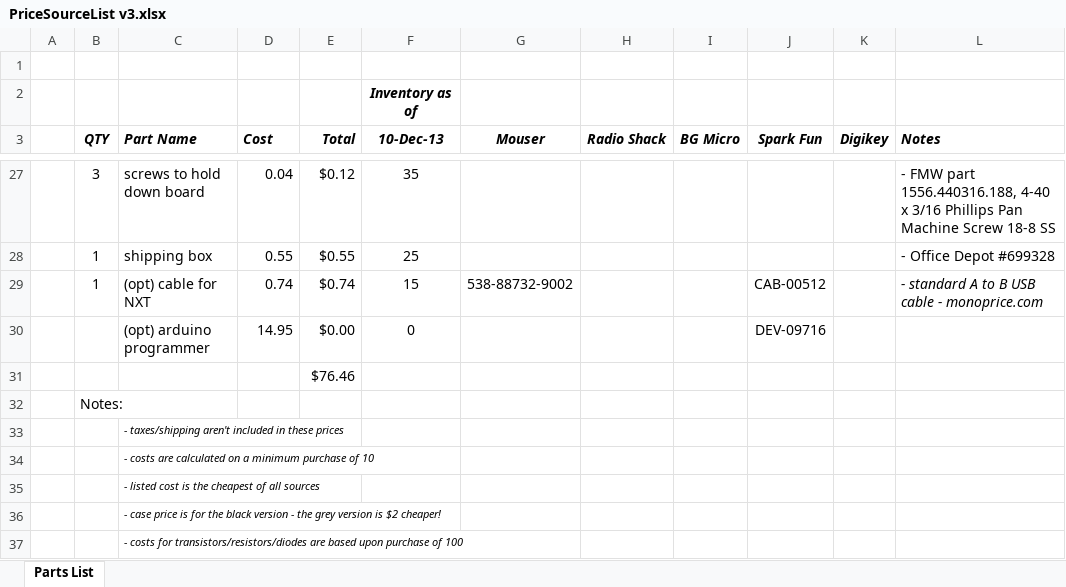
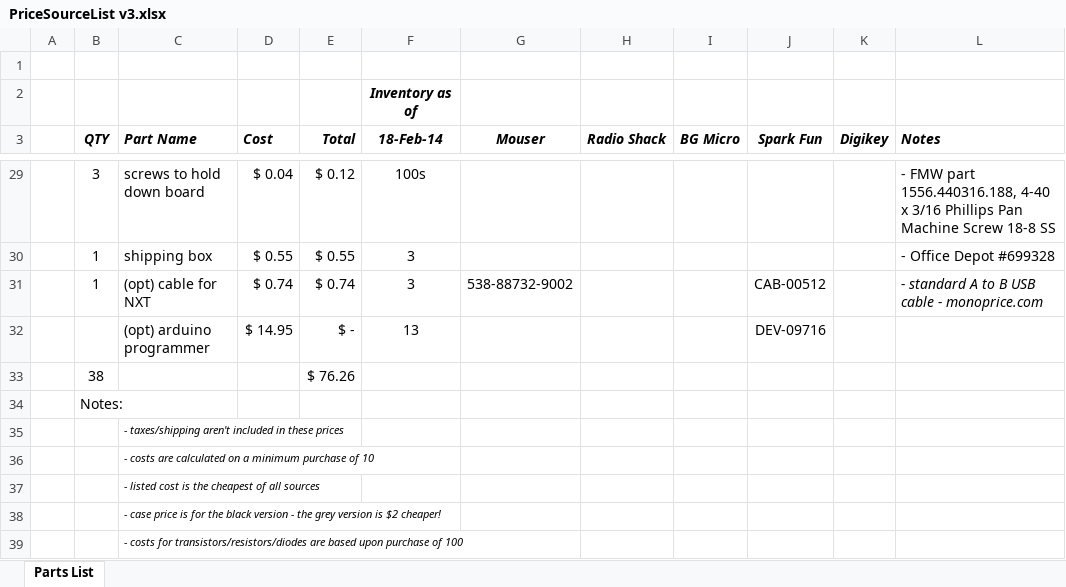
Before and after one commit to ChapResearch/ChapR, an Excel workbook: ChaprSVN/PriceSourceList v3.xlsx, sheet Parts List, drawn as a sheet; only a part is shown, gaps mark what is left out; values as stored, in another font and other column widths than the file's, no borders; removed rows and columns are numbered as before the commit, all else as after; the diff covers the shown part only; the diff names each change by its address in the sheet, - before the commit and + after, or states it on an @@ line.

```diff
--- a/ChaprSVN/PriceSourceList v3.xlsx (sheet Parts List)
+++ b/ChaprSVN/PriceSourceList v3.xlsx (sheet Parts List)
-F3: 10-Dec-13
+F3: 18-Feb-14
-D29 (Cost): 0.04
+D29 (Cost): $ 0.04
-E29 (Total): $0.12
+E29 (Total): $ 0.12
-F29 (18-Feb-14): 35
+F29 (18-Feb-14): 100s
-D30 (Cost): 0.55
+D30 (Cost): $ 0.55
-E30 (Total): $0.55
+E30 (Total): $ 0.55
-F30 (18-Feb-14): 25
+F30 (18-Feb-14): 3
-D31 (Cost): 0.74
+D31 (Cost): $ 0.74
-E31 (Total): $0.74
+E31 (Total): $ 0.74
-F31 (18-Feb-14): 15
+F31 (18-Feb-14): 3
-D32 (Cost): 14.95
+D32 (Cost): $ 14.95
-E32 (Total): $0.00
+E32 (Total): $ -
-F32 (18-Feb-14): 0
+F32 (18-Feb-14): 13
-row 31:  |  |  |  | $76.46
+row 33:  | 38 |  |  | $ 76.26
```
Also changed, not shown: 3 added rows, 1 removed row, 62 edited cells and cell formats elsewhere in this sheet, 3 other files.
